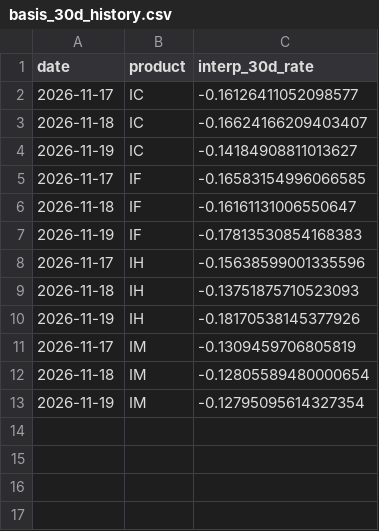
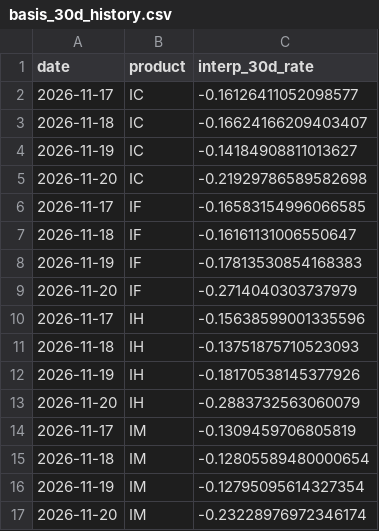
Before and after one commit to sleepy980wl/quant-resonance-monitor, a CSV file: monitor_data/basis_30d_history.csv, drawn as a sheet; the diff names each change by its address in the sheet, - before the commit and + after, or states it on an @@ line.

```diff
--- a/monitor_data/basis_30d_history.csv
+++ b/monitor_data/basis_30d_history.csv
+row 5: 2026-11-20 | IC | -0.21929786589582698
+row 9: 2026-11-20 | IF | -0.2714040303737979
+row 13: 2026-11-20 | IH | -0.2883732563060079
+row 17: 2026-11-20 | IM | -0.23228976972346174
```
Also changed, not shown: 4 other files.
